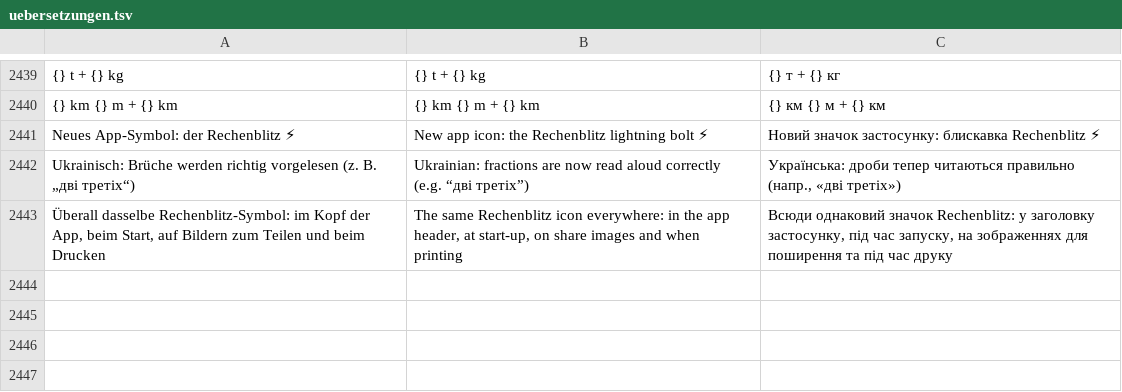
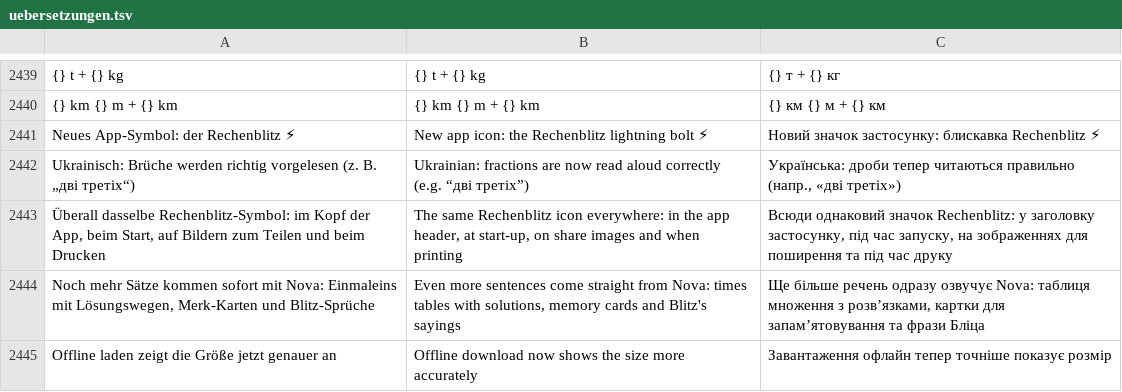
Before and after one commit to marceldaum-commits/AndroidApps, a TSV file: i18n/uebersetzungen.tsv, drawn as a sheet; only a part is shown, gaps mark what is left out; the diff names each change by its address in the sheet, - before the commit and + after, or states it on an @@ line.

```diff
--- a/i18n/uebersetzungen.tsv
+++ b/i18n/uebersetzungen.tsv
+row 2444: Noch mehr Sätze kommen sofort mit Nova: Einmaleins mit Lösungswegen, Merk-Karten und Blitz-Sprüche | Even more sentences come straight from Nova: times tables with solutions, memory cards and Blitz's sayings | Ще більше речень одразу озвучує Nova: таблиця множення з розв’язками, картки для запам’ятовування та фрази Бліца
+row 2445: Offline laden zeigt die Größe jetzt genauer an | Offline download now shows the size more accurately | Завантаження офлайн тепер точніше показує розмір
```
Also changed, not shown: 10 other files.
